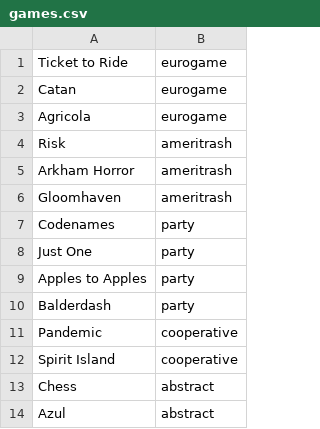
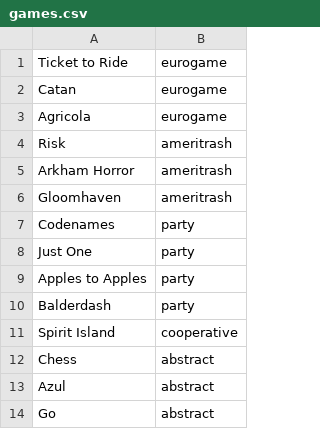
Before and after one commit to kyttekatte/DEV-110---Introduction-to-Programming-C, a CSV file: final-project/MyGames/games.csv, drawn as a sheet.

Commit message:
Final Project: My Games

```diff
--- a/final-project/MyGames/games.csv
+++ b/final-project/MyGames/games.csv
@@ -10,3 +10,2 @@ Apples to Apples,party
 Balderdash,party
-Pandemic,cooperative
 Spirit Island,cooperative
@@ -14 +13,2 @@ Chess,abstract
 Azul,abstract
+Go,abstract
```
Also changed, not shown: 2 other files.
